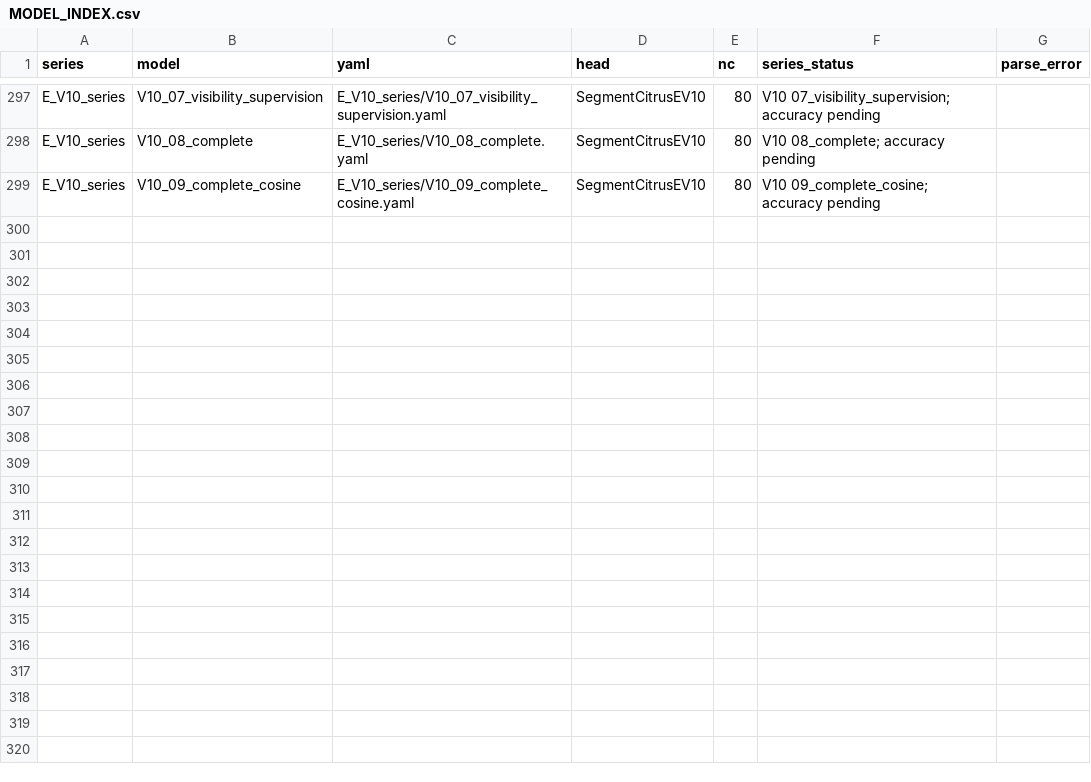
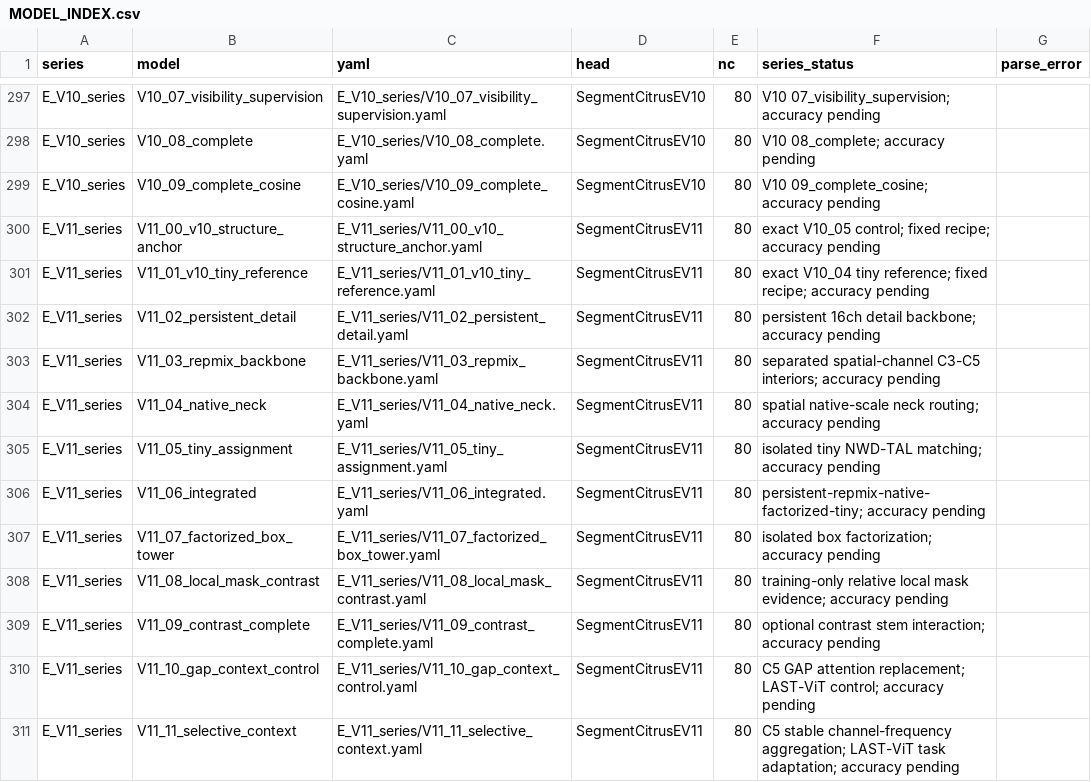
Before and after one commit to sxq12320/DEEPLEARNING, a CSV file: 1_SEVER/code/ultralytics-main-new/0_orange_yaml/MODEL_INDEX.csv, drawn as a sheet; only a part is shown, gaps mark what is left out; the diff names each change by its address in the sheet, - before the commit and + after, or states it on an @@ line.

```diff
--- a/1_SEVER/code/ultralytics-main-new/0_orange_yaml/MODEL_INDEX.csv
+++ b/1_SEVER/code/ultralytics-main-new/0_orange_yaml/MODEL_INDEX.csv
+row 300: E_V11_series | V11_00_v10_structure_anchor | E_V11_series/V11_00_v10_structure_anchor.yaml | SegmentCitrusEV11 | 80 | exact V10_05 control; fixed recipe; accuracy pending
+row 301: E_V11_series | V11_01_v10_tiny_reference | E_V11_series/V11_01_v10_tiny_reference.yaml | SegmentCitrusEV11 | 80 | exact V10_04 tiny reference; fixed recipe; accuracy pending
+row 302: E_V11_series | V11_02_persistent_detail | E_V11_series/V11_02_persistent_detail.yaml | SegmentCitrusEV11 | 80 | persistent 16ch detail backbone; accuracy pending
+row 303: E_V11_series | V11_03_repmix_backbone | E_V11_series/V11_03_repmix_backbone.yaml | SegmentCitrusEV11 | 80 | separated spatial-channel C3-C5 interiors; accuracy pending
+row 304: E_V11_series | V11_04_native_neck | E_V11_series/V11_04_native_neck.yaml | SegmentCitrusEV11 | 80 | spatial native-scale neck routing; accuracy pending
+row 305: E_V11_series | V11_05_tiny_assignment | E_V11_series/V11_05_tiny_assignment.yaml | SegmentCitrusEV11 | 80 | isolated tiny NWD-TAL matching; accuracy pending
+row 306: E_V11_series | V11_06_integrated | E_V11_series/V11_06_integrated.yaml | SegmentCitrusEV11 | 80 | persistent-repmix-native-factorized-tiny; accuracy pending
+row 307: E_V11_series | V11_07_factorized_box_tower | E_V11_series/V11_07_factorized_box_tower.yaml | SegmentCitrusEV11 | 80 | isolated box factorization; accuracy pending
+row 308: E_V11_series | V11_08_local_mask_contrast | E_V11_series/V11_08_local_mask_contrast.yaml | SegmentCitrusEV11 | 80 | training-only relative local mask evidence; accuracy pending
+row 309: E_V11_series | V11_09_contrast_complete | E_V11_series/V11_09_contrast_complete.yaml | SegmentCitrusEV11 | 80 | optional contrast stem interaction; accuracy pending
+row 310: E_V11_series | V11_10_gap_context_control | E_V11_series/V11_10_gap_context_control.yaml | SegmentCitrusEV11 | 80 | C5 GAP attention replacement; LAST-ViT control; accuracy pending
+row 311: E_V11_series | V11_11_selective_context | E_V11_series/V11_11_selective_context.yaml | SegmentCitrusEV11 | 80 | C5 stable channel-frequency aggregation; LAST-ViT task adaptation; accuracy pending
```
Also changed, not shown: 45 other files.
